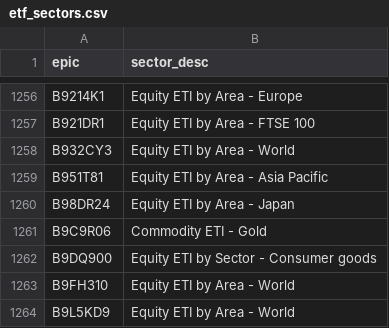
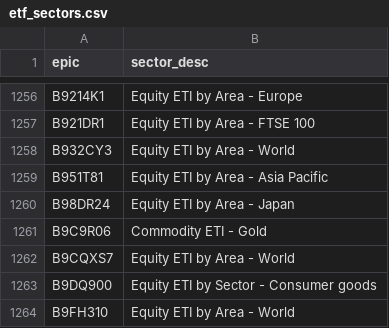
Before and after one commit to KqSMea8/picker, a CSV file: etf_sectors.csv, drawn as a sheet; only a part is shown, gaps mark what is left out; the shorter side is filled out with more unchanged rows.

```diff
--- a/etf_sectors.csv
+++ b/etf_sectors.csv
@@ -1261,2 +1261,3 @@ B98DR24,Equity ETI by Area - Japan
 B9C9R06,Commodity ETI - Gold
+B9CQXS7,Equity ETI by Area - World
 B9DQ900,Equity ETI by Sector - Consumer goods
```
Also changed, not shown: etf_details.csv, etfs.csv, 4 other files.
